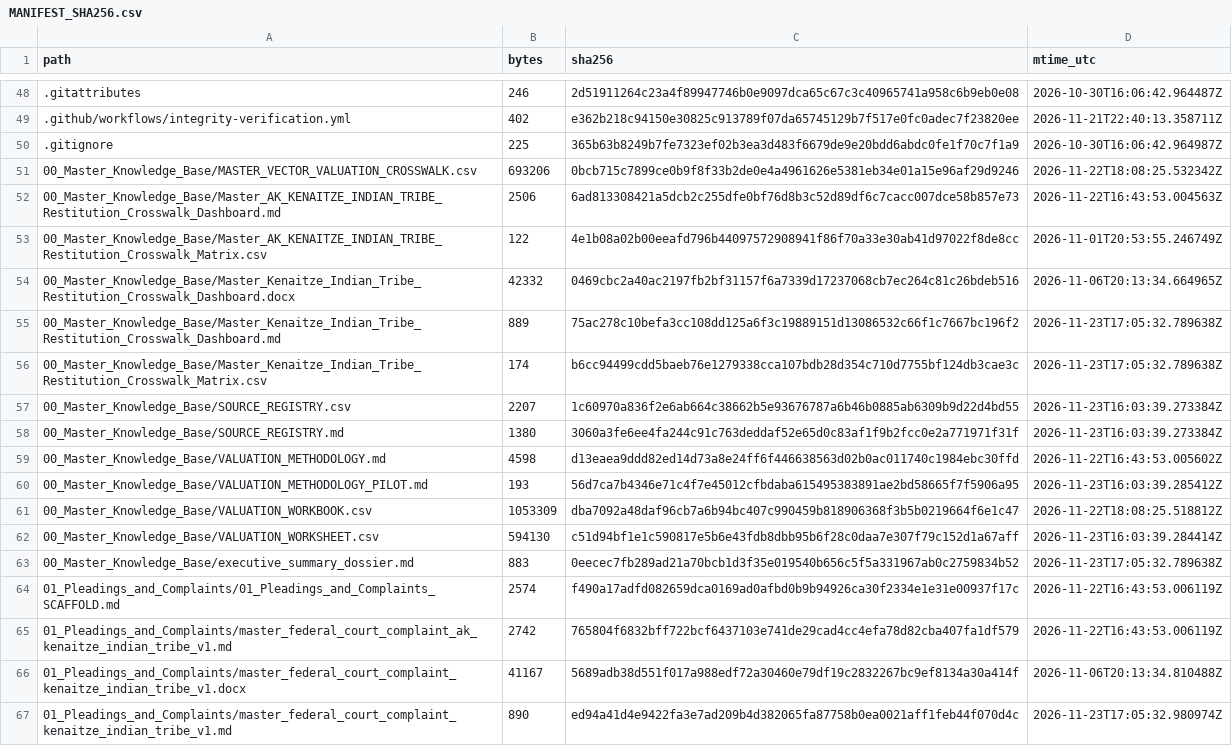
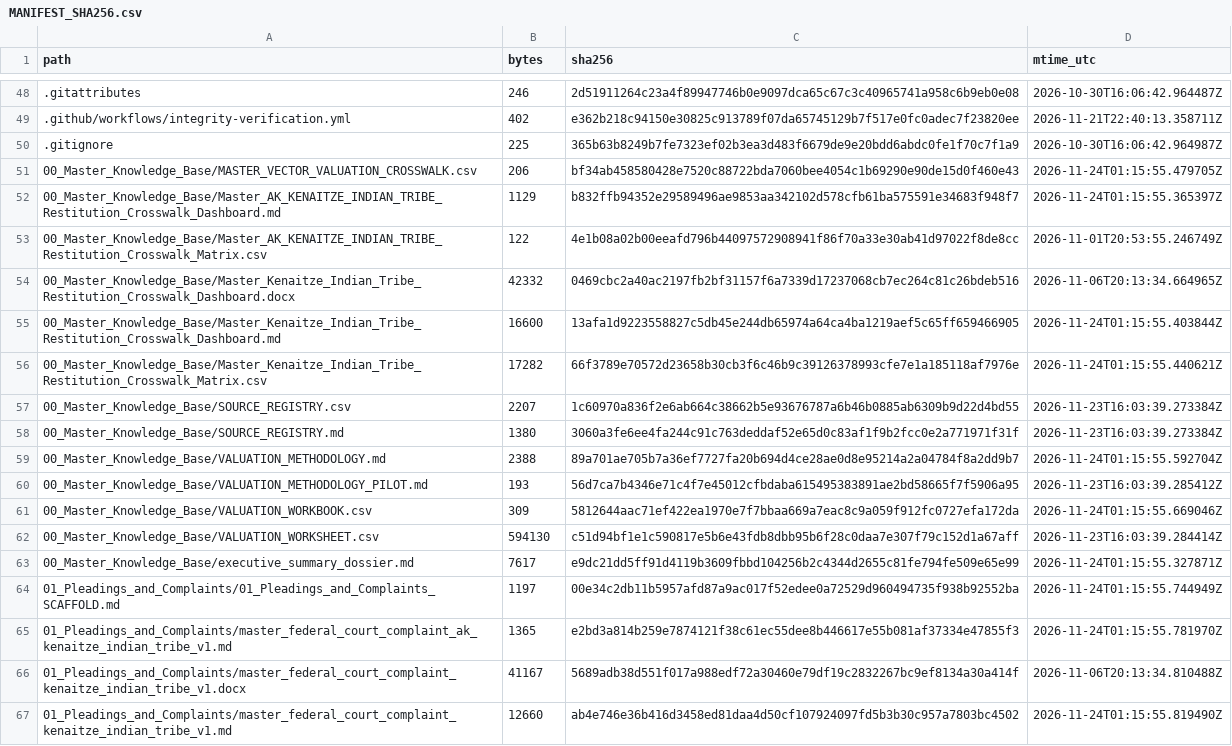
Before and after one commit to GlobalRestitutionAlliance/turtle-island-us-ak-kenaitze-indian-tribe-master-litigation, a CSV file: 99_Archives_and_Manifests/MANIFEST_SHA256.csv, drawn as a sheet; only a part is shown, gaps mark what is left out; the diff covers the shown part only.

```diff
--- a/99_Archives_and_Manifests/MANIFEST_SHA256.csv
+++ b/99_Archives_and_Manifests/MANIFEST_SHA256.csv
@@ -50,18 +50,18 @@ path,bytes,sha256,mtime_utc
 .gitignore,225,365b63b8249b7fe7323ef02b3ea3d483f6679de9e20bdd6abdc0fe1f70c7f1a9,2026-10-30T16:06:42.964987Z
-00_Master_Knowledge_Base/MASTER_VECTOR_VALUATION_CROSSWALK.csv,693206,0bcb715c7899ce0b9f8f33b2de0e4a4961626e5381eb34e01a15e96af29d9246,2026-11-22T18:08:25.532342Z
-00_Master_Knowledge_Base/Master_AK_KENAITZE_INDIAN_TRIBE_Restitution_Crosswalk_Dashboard.md,2506,6ad813308421a5dcb2c255dfe0bf76d8b3c52d89df6c7cacc007dce58b857e73,2026-11-22T16:43:53.004563Z
+00_Master_Knowledge_Base/MASTER_VECTOR_VALUATION_CROSSWALK.csv,206,bf34ab458580428e7520c88722bda7060bee4054c1b69290e90de15d0f460e43,2026-11-24T01:15:55.479705Z
+00_Master_Knowledge_Base/Master_AK_KENAITZE_INDIAN_TRIBE_Restitution_Crosswalk_Dashboard.md,1129,b832ffb94352e29589496ae9853aa342102d578cfb61ba575591e34683f948f7,2026-11-24T01:15:55.365397Z
 00_Master_Knowledge_Base/Master_AK_KENAITZE_INDIAN_TRIBE_Restitution_Crosswalk_Matrix.csv,122,4e1b08a02b00eeafd796b44097572908941f86f70a33e30ab41d97022f8de8cc,2026-11-01T20:53:55.246749Z
 00_Master_Knowledge_Base/Master_Kenaitze_Indian_Tribe_Restitution_Crosswalk_Dashboard.docx,42332,0469cbc2a40ac2197fb2bf31157f6a7339d17237068cb7ec264c81c26bdeb516,2026-11-06T20:13:34.664965Z
-00_Master_Knowledge_Base/Master_Kenaitze_Indian_Tribe_Restitution_Crosswalk_Dashboard.md,889,75ac278c10befa3cc108dd125a6f3c19889151d13086532c66f1c7667bc196f2,2026-11-23T17:05:32.789638Z
-00_Master_Knowledge_Base/Master_Kenaitze_Indian_Tribe_Restitution_Crosswalk_Matrix.csv,174,b6cc94499cdd5baeb76e1279338cca107bdb28d354c710d7755bf124db3cae3c,2026-11-23T17:05:32.789638Z
+00_Master_Knowledge_Base/Master_Kenaitze_Indian_Tribe_Restitution_Crosswalk_Dashboard.md,16600,13afa1d9223558827c5db45e244db65974a64ca4ba1219aef5c65ff659466905,2026-11-24T01:15:55.403844Z
+00_Master_Knowledge_Base/Master_Kenaitze_Indian_Tribe_Restitution_Crosswalk_Matrix.csv,17282,66f3789e70572d23658b30cb3f6c46b9c39126378993cfe7e1a185118af7976e,2026-11-24T01:15:55.440621Z
 00_Master_Knowledge_Base/SOURCE_REGISTRY.csv,2207,1c60970a836f2e6ab664c38662b5e93676787a6b46b0885ab6309b9d22d4bd55,2026-11-23T16:03:39.273384Z
 00_Master_Knowledge_Base/SOURCE_REGISTRY.md,1380,3060a3fe6ee4fa244c91c763deddaf52e65d0c83af1f9b2fcc0e2a771971f31f,2026-11-23T16:03:39.273384Z
-00_Master_Knowledge_Base/VALUATION_METHODOLOGY.md,4598,d13eaea9ddd82ed14d73a8e24ff6f446638563d02b0ac011740c1984ebc30ffd,2026-11-22T16:43:53.005602Z
+00_Master_Knowledge_Base/VALUATION_METHODOLOGY.md,2388,89a701ae705b7a36ef7727fa20b694d4ce28ae0d8e95214a2a04784f8a2dd9b7,2026-11-24T01:15:55.592704Z
 00_Master_Knowledge_Base/VALUATION_METHODOLOGY_PILOT.md,193,56d7ca7b4346e71c4f7e45012cfbdaba615495383891ae2bd58665f7f5906a95,2026-11-23T16:03:39.285412Z
-00_Master_Knowledge_Base/VALUATION_WORKBOOK.csv,1053309,dba7092a48daf96cb7a6b94bc407c990459b818906368f3b5b0219664f6e1c47,2026-11-22T18:08:25.518812Z
+00_Master_Knowledge_Base/VALUATION_WORKBOOK.csv,309,5812644aac71ef422ea1970e7f7bbaa669a7eac8c9a059f912fc0727efa172da,2026-11-24T01:15:55.669046Z
 00_Master_Knowledge_Base/VALUATION_WORKSHEET.csv,594130,c51d94bf1e1c590817e5b6e43fdb8dbb95b6f28c0daa7e307f79c152d1a67aff,2026-11-23T16:03:39.284414Z
-00_Master_Knowledge_Base/executive_summary_dossier.md,883,0eecec7fb289ad21a70bcb1d3f35e019540b656c5f5a331967ab0c2759834b52,2026-11-23T17:05:32.789638Z
-01_Pleadings_and_Complaints/01_Pleadings_and_Complaints_SCAFFOLD.md,2574,f490a17adfd082659dca0169ad0afbd0b9b94926ca30f2334e1e31e00937f17c,2026-11-22T16:43:53.006119Z
-01_Pleadings_and_Complaints/master_federal_court_complaint_ak_kenaitze_indian_tribe_v1.md,2742,765804f6832bff722bcf6437103e741de29cad4cc4efa78d82cba407fa1df579,2026-11-22T16:43:53.006119Z
+00_Master_Knowledge_Base/executive_summary_dossier.md,7617,e9dc21dd5ff91d4119b3609fbbd104256b2c4344d2655c81fe794fe509e65e99,2026-11-24T01:15:55.327871Z
+01_Pleadings_and_Complaints/01_Pleadings_and_Complaints_SCAFFOLD.md,1197,00e34c2db11b5957afd87a9ac017f52edee0a72529d960494735f938b92552ba,2026-11-24T01:15:55.744949Z
+01_Pleadings_and_Complaints/master_federal_court_complaint_ak_kenaitze_indian_tribe_v1.md,1365,e2bd3a814b259e7874121f38c61ec55dee8b446617e55b081af37334e47855f3,2026-11-24T01:15:55.781970Z
 01_Pleadings_and_Complaints/master_federal_court_complaint_kenaitze_indian_tribe_v1.docx,41167,5689adb38d551f017a988edf72a30460e79df19c2832267bc9ef8134a30a414f,2026-11-06T20:13:34.810488Z
-01_Pleadings_and_Complaints/master_federal_court_complaint_kenaitze_indian_tribe_v1.md,890,ed94a41d4e9422fa3e7ad209b4d382065fa87758b0ea0021aff1feb44f070d4c,2026-11-23T17:05:32.980974Z
+01_Pleadings_and_Complaints/master_federal_court_complaint_kenaitze_indian_tribe_v1.md,12660,ab4e746e36b416d3458ed81daa4d50cf107924097fd5b3b30c957a7803bc4502,2026-11-24T01:15:55.819490Z
```
Also changed, not shown: 80 edited cells elsewhere in this file, 37 other files.
